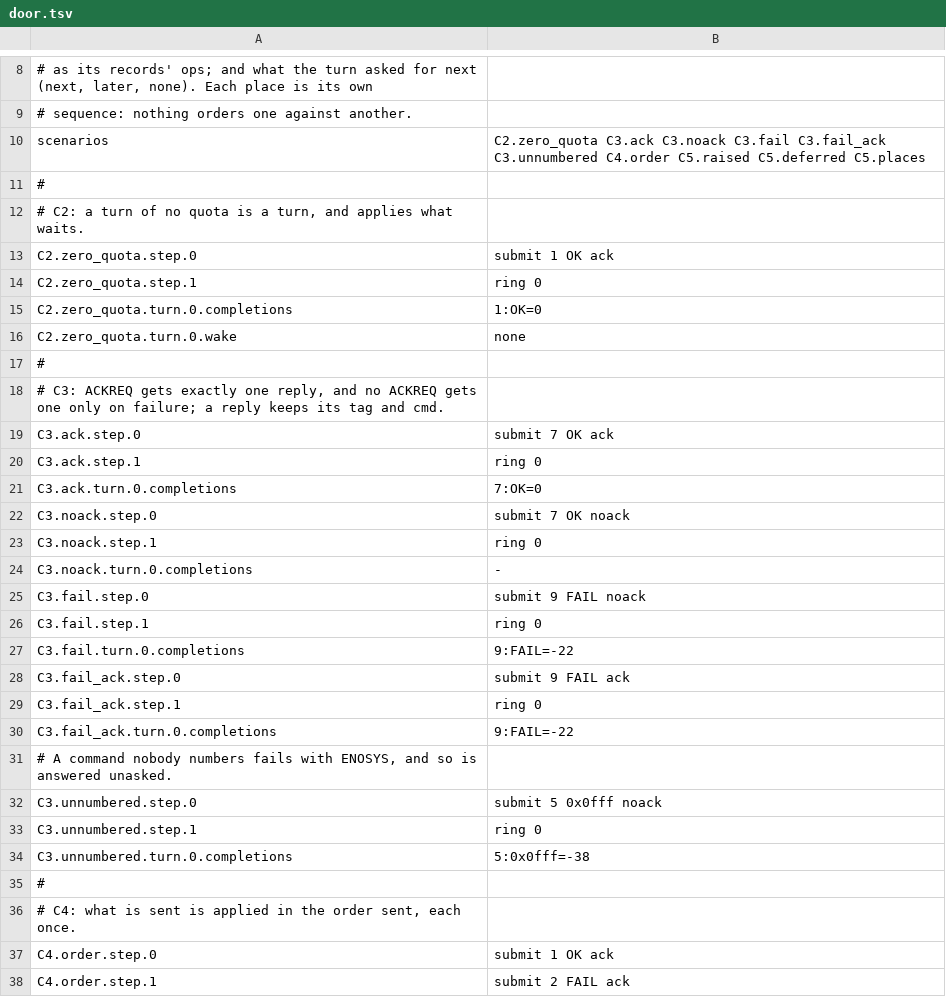
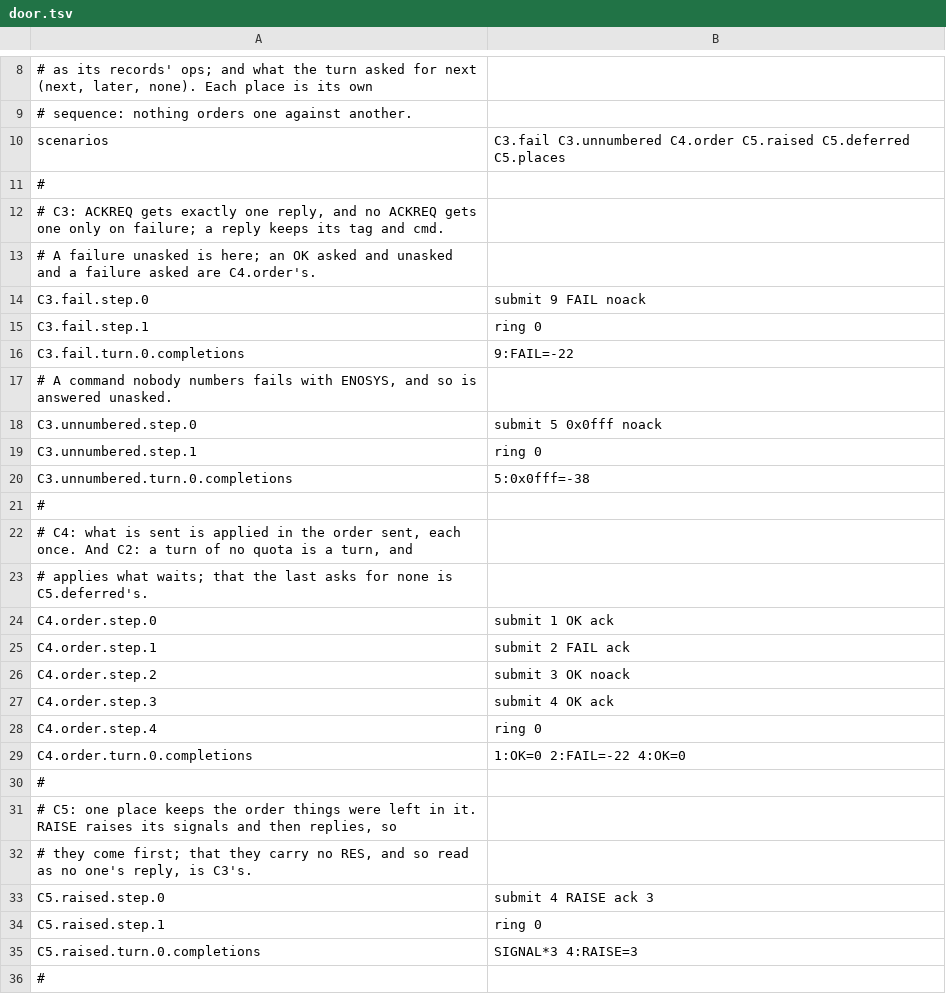
Before and after one commit to canplane/pixelet, a TSV file: xpute/spec/conformance/door.tsv, drawn as a sheet; only a part is shown, gaps mark what is left out; the shorter side is filled out with more unchanged rows.

```diff
--- a/xpute/spec/conformance/door.tsv
+++ b/xpute/spec/conformance/door.tsv
@@ -9,17 +9,6 @@
 # sequence: nothing orders one against another.
-scenarios	C2.zero_quota C3.ack C3.noack C3.fail C3.fail_ack C3.unnumbered C4.order C5.raised C5.deferred C5.places
-#
-# C2: a turn of no quota is a turn, and applies what waits.
-C2.zero_quota.step.0	submit 1 OK ack
-C2.zero_quota.step.1	ring 0
-C2.zero_quota.turn.0.completions	1:OK=0
-C2.zero_quota.turn.0.wake	none
+scenarios	C3.fail C3.unnumbered C4.order C5.raised C5.deferred C5.places
 #
 # C3: ACKREQ gets exactly one reply, and no ACKREQ gets one only on failure; a reply keeps its tag and cmd.
-C3.ack.step.0	submit 7 OK ack
-C3.ack.step.1	ring 0
-C3.ack.turn.0.completions	7:OK=0
-C3.noack.step.0	submit 7 OK noack
-C3.noack.step.1	ring 0
-C3.noack.turn.0.completions	-
+# A failure unasked is here; an OK asked and unasked and a failure asked are C4.order's.
 C3.fail.step.0	submit 9 FAIL noack
@@ -27,5 +16,2 @@ C3.fail.step.1	ring 0
 C3.fail.turn.0.completions	9:FAIL=-22
-C3.fail_ack.step.0	submit 9 FAIL ack
-C3.fail_ack.step.1	ring 0
-C3.fail_ack.turn.0.completions	9:FAIL=-22
 # A command nobody numbers fails with ENOSYS, and so is answered unasked.
@@ -35,3 +21,4 @@ C3.unnumbered.turn.0.completions	5:0x0fff=-38
 #
-# C4: what is sent is applied in the order sent, each once.
+# C4: what is sent is applied in the order sent, each once. And C2: a turn of no quota is a turn, and
+# applies what waits; that the last asks for none is C5.deferred's.
 C4.order.step.0	submit 1 OK ack
```
Also changed, not shown: 22 other files.
